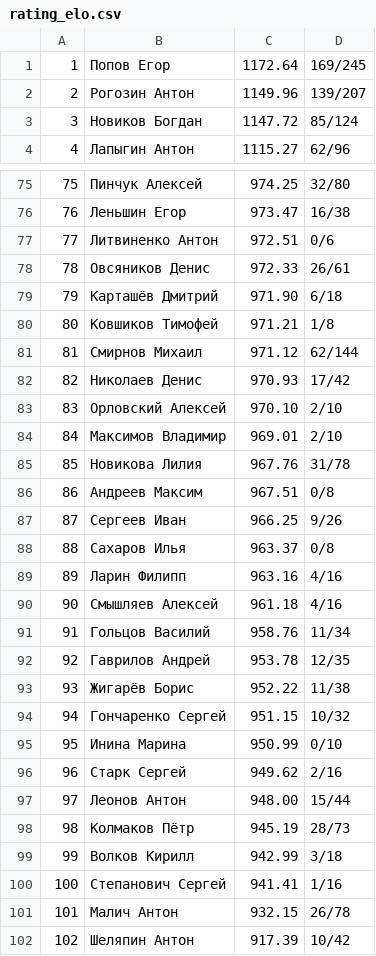
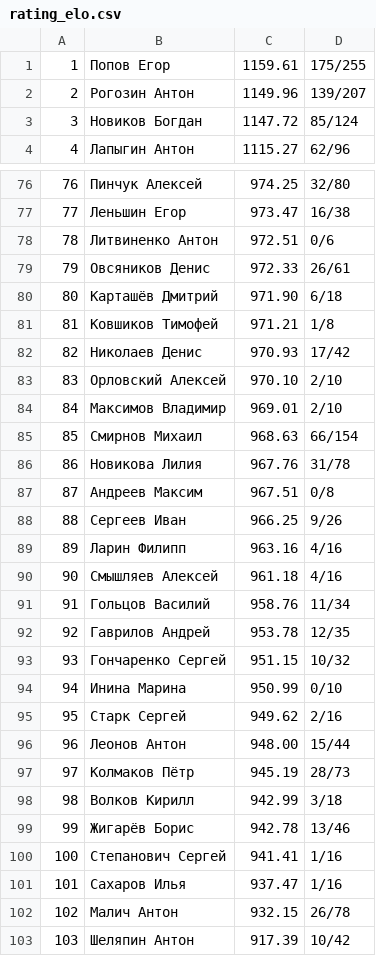
Before and after one commit to alexmonk/anrrating, a CSV file: ratings/rating_elo.csv, drawn as a sheet; only a part is shown, gaps mark what is left out; removed rows and columns are numbered as before the commit, all else as after; the diff covers the shown part only; the diff names each change by its address in the sheet, - before the commit and + after, or states it on an @@ line.

```diff
--- a/ratings/rating_elo.csv
+++ b/ratings/rating_elo.csv
-C1: 1172.64
+C1: 1159.61
-D1: 169/245
+D1: 175/255
@@ column A renumbered from row 15 down @@
-row 81: 81 | Смирнов Михаил | 971.12 | 62/144
+row 85: 85 | Смирнов Михаил | 968.63 | 66/154
-row 88: 88 | Сахаров Илья | 963.37 | 0/8
-row 93: 93 | Жигарёв Борис | 952.22 | 11/38
+row 99: 99 | Жигарёв Борис | 942.78 | 13/46
+row 101: 101 | Сахаров Илья | 937.47 | 1/16
```
Also changed, not shown: 8 added rows, 7 removed rows and 2 edited cells elsewhere in this file, 17 other files.
